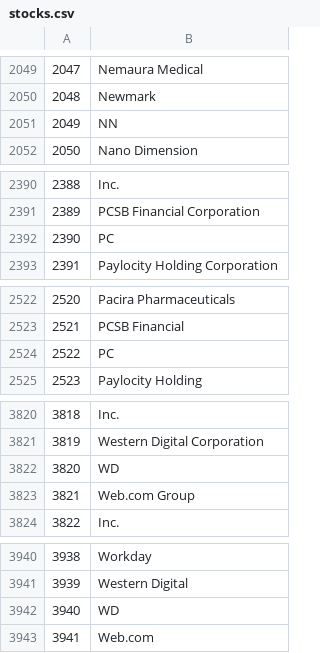
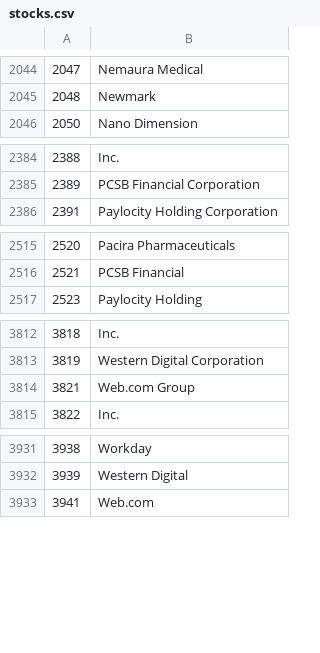
Before and after one commit to SaarthShah/YouTube-Stock-Analyzer, a CSV file: stocks.csv, drawn as a sheet; only a part is shown, gaps mark what is left out; the diff covers the shown part only; the diff names each change by its address in the sheet, - before the commit and + after, or states it on an @@ line.

```diff
--- a/stocks.csv
+++ b/stocks.csv
-row 2051: 2049 | NN
-row 2392: 2390 | PC
-row 2524: 2522 | PC
-row 3822: 3820 | WD
-row 3942: 3940 | WD
```
Also changed, not shown: 6 removed rows elsewhere in this file.
